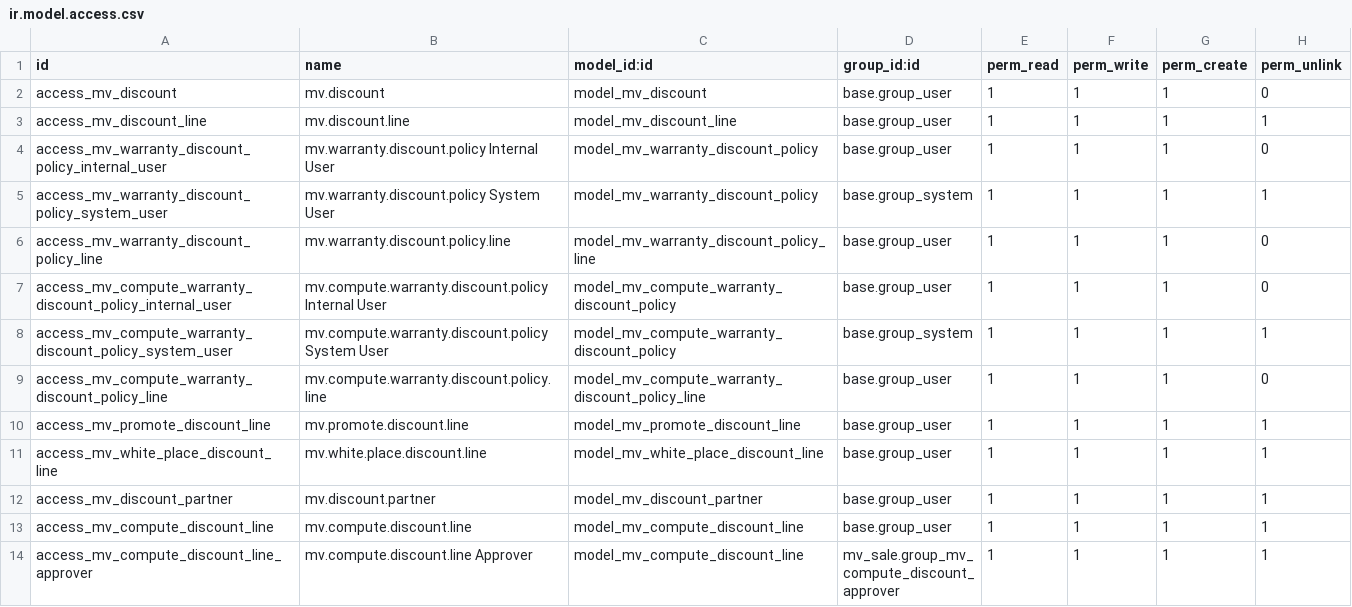
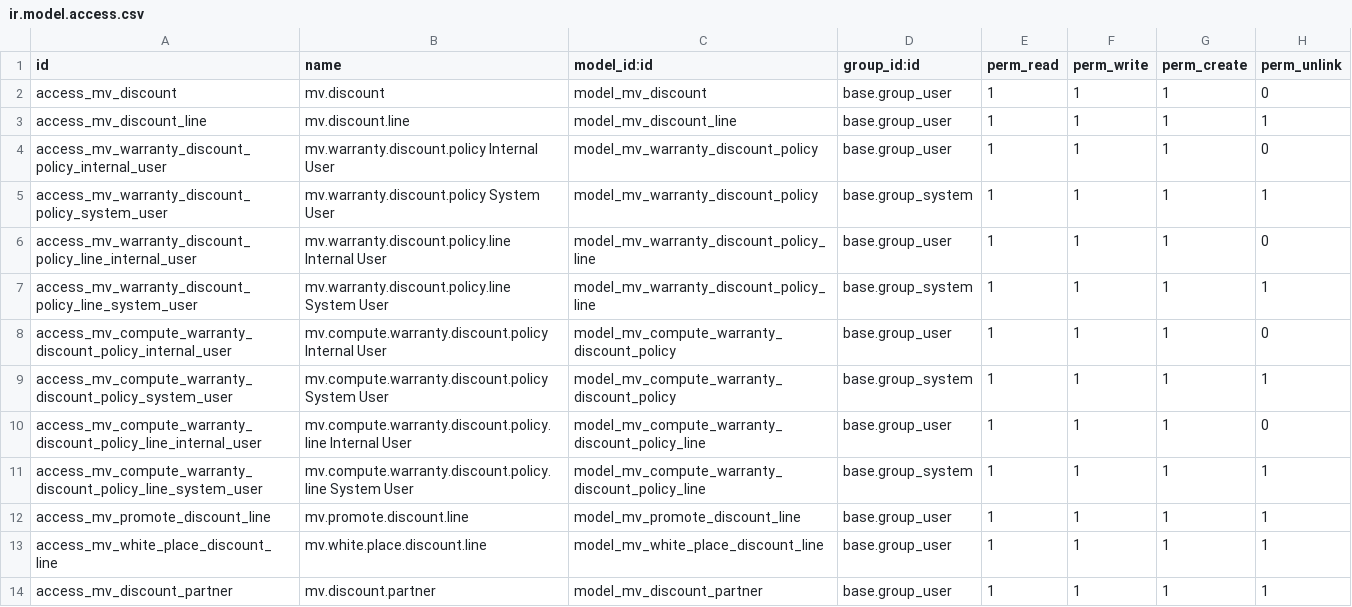
Before and after one commit to qdai123/moveopluscustom, a CSV file: mv_sale/security/ir.model.access.csv, drawn as a sheet; only a part is shown; the shorter side is filled out with more unchanged rows.

Commit message:
[DEV+FIX] mv_sale: Update feature export Compute Warranty Discount Report Excel

```diff
--- a/mv_sale/security/ir.model.access.csv
+++ b/mv_sale/security/ir.model.access.csv
@@ -5,6 +5,8 @@ access_mv_warranty_discount_policy_internal_user,mv.warranty.discount.policy Int
 access_mv_warranty_discount_policy_system_user,mv.warranty.discount.policy System User,model_mv_warranty_discount_policy,base.group_system,1,1,1,1
-access_mv_warranty_discount_policy_line,mv.warranty.discount.policy.line,model_mv_warranty_discount_policy_line,base.group_user,1,1,1,0
+access_mv_warranty_discount_policy_line_internal_user,mv.warranty.discount.policy.line Internal User,model_mv_warranty_discount_policy_line,base.group_user,1,1,1,0
+access_mv_warranty_discount_policy_line_system_user,mv.warranty.discount.policy.line System User,model_mv_warranty_discount_policy_line,base.group_system,1,1,1,1
 access_mv_compute_warranty_discount_policy_internal_user,mv.compute.warranty.discount.policy Internal User,model_mv_compute_warranty_discount_policy,base.group_user,1,1,1,0
 access_mv_compute_warranty_discount_policy_system_user,mv.compute.warranty.discount.policy System User,model_mv_compute_warranty_discount_policy,base.group_system,1,1,1,1
-access_mv_compute_warranty_discount_policy_line,mv.compute.warranty.discount.policy.line,model_mv_compute_warranty_discount_policy_line,base.group_user,1,1,1,0
+access_mv_compute_warranty_discount_policy_line_internal_user,mv.compute.warranty.discount.policy.line Internal User,model_mv_compute_warranty_discount_policy_line,base.group_user,1,1,1,0
+access_mv_compute_warranty_discount_policy_line_system_user,mv.compute.warranty.discount.policy.line System User,model_mv_compute_warranty_discount_policy_line,base.group_system,1,1,1,1
 access_mv_promote_discount_line,mv.promote.discount.line,model_mv_promote_discount_line,base.group_user,1,1,1,1
```
Also changed, not shown: 3 other files.
